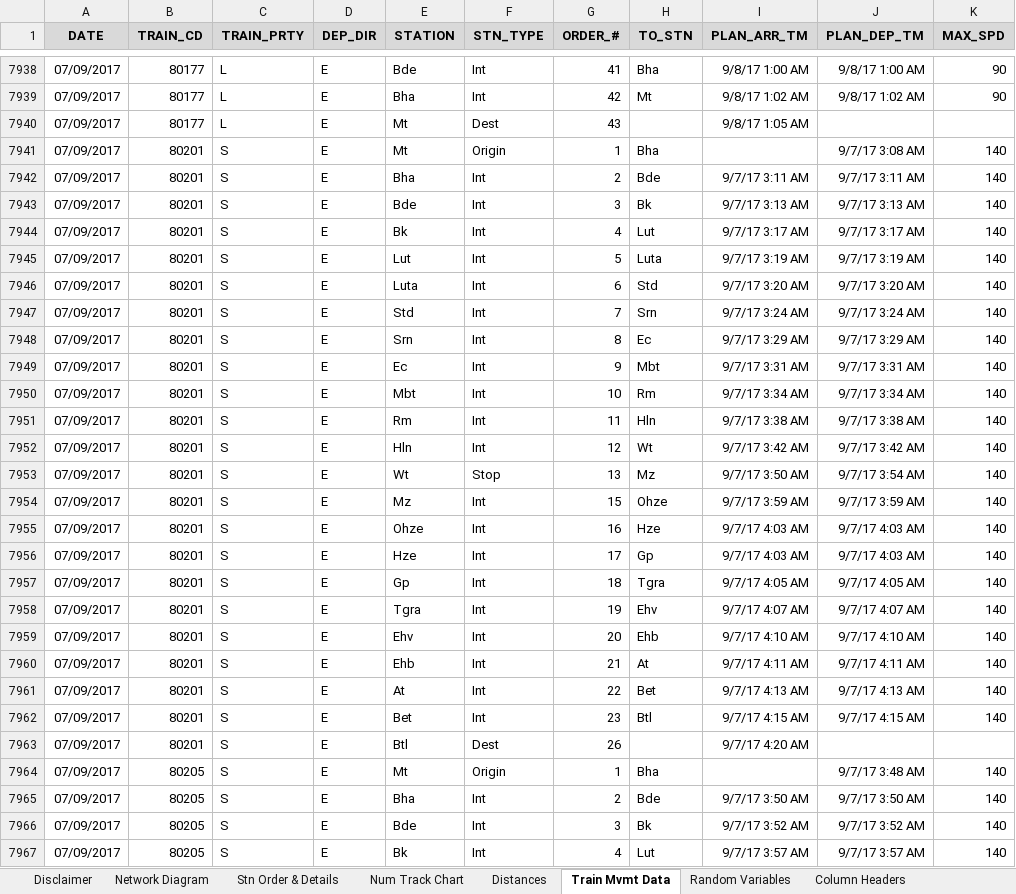
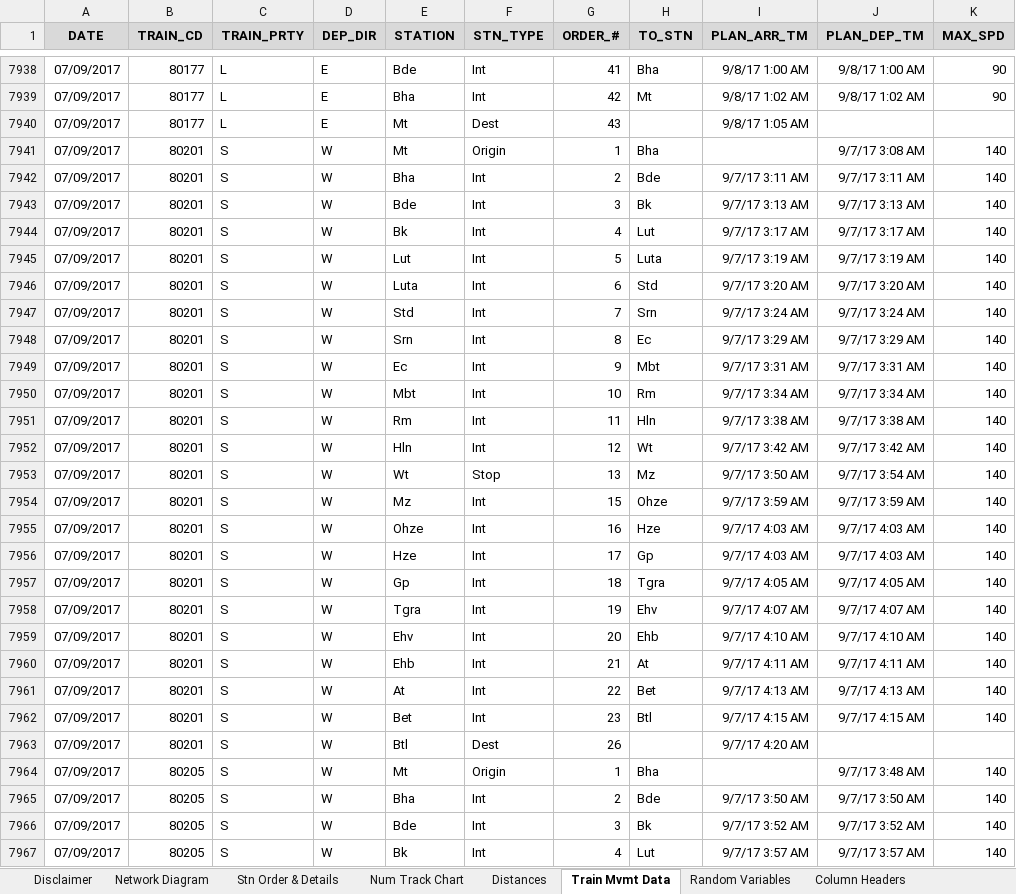
Before and after one commit to Edi-Codutti/Freight-Train-Travel-Time-Estimation, an Excel workbook: RAS-PSC_ValDataset_20200609-06.xlsx, sheet Train Mvmt Data, drawn as a sheet; only a part is shown, gaps mark what is left out; values as stored, in another font and other column widths than the file's, no borders; the diff covers the shown part only; the diff names each change by its address in the sheet, - before the commit and + after, or states it on an @@ line.

```diff
--- a/RAS-PSC_ValDataset_20200609-06.xlsx (sheet Train Mvmt Data)
+++ b/RAS-PSC_ValDataset_20200609-06.xlsx (sheet Train Mvmt Data)
-D7941:D7967 (DEP_DIR): E
+D7941:D7967 (DEP_DIR): W
```
Also changed, not shown: 38 edited cells elsewhere in this sheet, charts or pictures, 3 other files.
